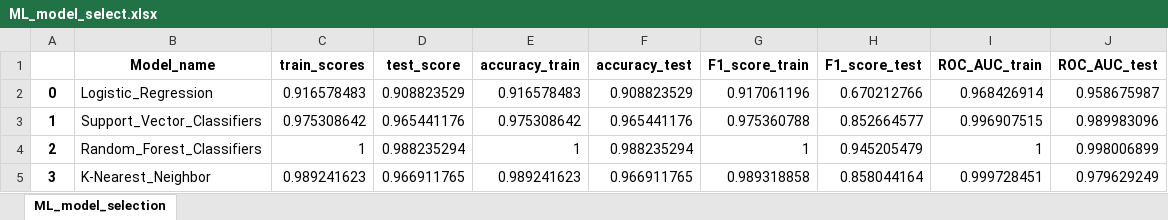
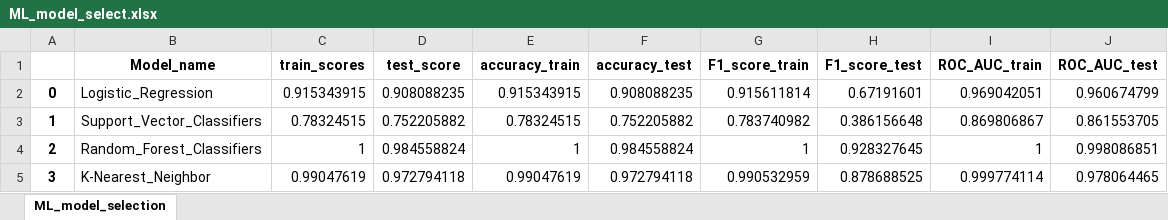
Before and after one commit to AshwinAshok3/Personal-Loan, an Excel workbook: src/models/ML_model_select.xlsx, sheet ML_model_selection, drawn as a sheet; only a part is shown; values as stored, in another font and other column widths than the file's, no borders; the diff covers the shown part only; the diff names each change by its address in the sheet, - before the commit and + after, or states it on an @@ line.

Commit message:
model training files

```diff
--- a/src/models/ML_model_select.xlsx (sheet ML_model_selection)
+++ b/src/models/ML_model_select.xlsx (sheet ML_model_selection)
-C2 (train_scores): 0.916578483
+C2 (train_scores): 0.915343915
-D2 (test_score): 0.908823529
+D2 (test_score): 0.908088235
-E2 (accuracy_train): 0.916578483
+E2 (accuracy_train): 0.915343915
-F2 (accuracy_test): 0.908823529
+F2 (accuracy_test): 0.908088235
-G2 (F1_score_train): 0.917061196
+G2 (F1_score_train): 0.915611814
-H2 (F1_score_test): 0.670212766
+H2 (F1_score_test): 0.67191601
-I2 (ROC_AUC_train): 0.968426914
+I2 (ROC_AUC_train): 0.969042051
-J2 (ROC_AUC_test): 0.958675987
+J2 (ROC_AUC_test): 0.960674799
-C3 (train_scores): 0.975308642
+C3 (train_scores): 0.78324515
-D3 (test_score): 0.965441176
+D3 (test_score): 0.752205882
-E3 (accuracy_train): 0.975308642
+E3 (accuracy_train): 0.78324515
-F3 (accuracy_test): 0.965441176
+F3 (accuracy_test): 0.752205882
-G3 (F1_score_train): 0.975360788
+G3 (F1_score_train): 0.783740982
-H3 (F1_score_test): 0.852664577
+H3 (F1_score_test): 0.386156648
-I3 (ROC_AUC_train): 0.996907515
+I3 (ROC_AUC_train): 0.869806867
-J3 (ROC_AUC_test): 0.989983096
+J3 (ROC_AUC_test): 0.861553705
-D4 (test_score): 0.988235294
+D4 (test_score): 0.984558824
-F4 (accuracy_test): 0.988235294
+F4 (accuracy_test): 0.984558824
-H4 (F1_score_test): 0.945205479
+H4 (F1_score_test): 0.928327645
-J4 (ROC_AUC_test): 0.998006899
+J4 (ROC_AUC_test): 0.998086851
-C5 (train_scores): 0.989241623
+C5 (train_scores): 0.99047619
-D5 (test_score): 0.966911765
+D5 (test_score): 0.972794118
-E5 (accuracy_train): 0.989241623
+E5 (accuracy_train): 0.99047619
-F5 (accuracy_test): 0.966911765
+F5 (accuracy_test): 0.972794118
-G5 (F1_score_train): 0.989318858
+G5 (F1_score_train): 0.990532959
-H5 (F1_score_test): 0.858044164
+H5 (F1_score_test): 0.878688525
-I5 (ROC_AUC_train): 0.999728451
+I5 (ROC_AUC_train): 0.999774114
-J5 (ROC_AUC_test): 0.979629249
+J5 (ROC_AUC_test): 0.978064465
```
Also changed, not shown: 56 edited cells elsewhere in this sheet, 34 other files.
